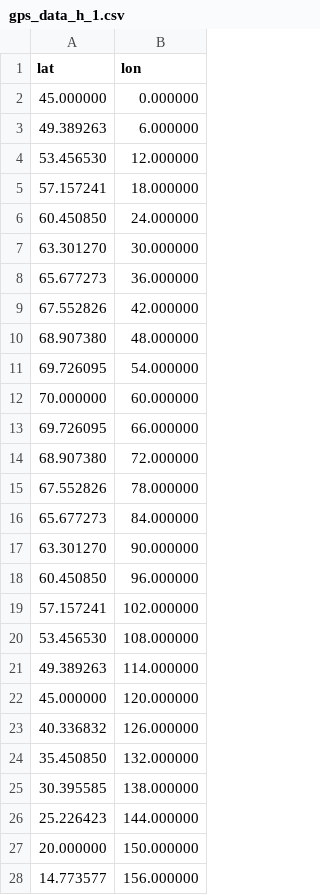
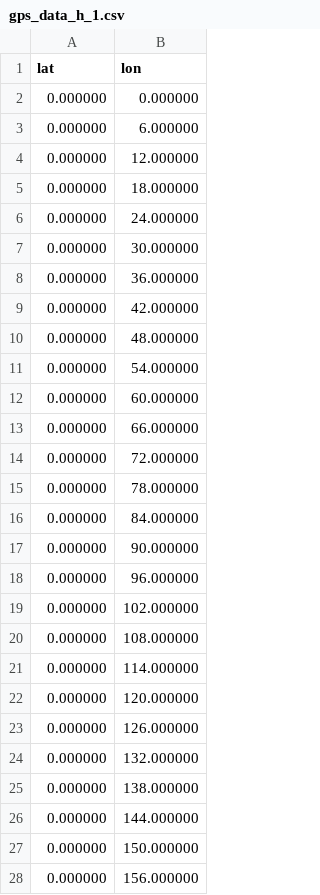
Before and after one commit to TechnionAVFormula/StateEst_DashBoard, a CSV file: data/gps_data_h_1.csv, drawn as a sheet; only a part is shown; the diff covers the shown part only.

```diff
--- a/data/gps_data_h_1.csv
+++ b/data/gps_data_h_1.csv
@@ -1,28 +1,28 @@
 lat,lon
-45.000000,0.000000
-49.389263,6.000000
-53.456530,12.000000
-57.157241,18.000000
-60.450850,24.000000
-63.301270,30.000000
-65.677273,36.000000
-67.552826,42.000000
-68.907380,48.000000
-69.726095,54.000000
-70.000000,60.000000
-69.726095,66.000000
-68.907380,72.000000
-67.552826,78.000000
-65.677273,84.000000
-63.301270,90.000000
-60.450850,96.000000
-57.157241,102.000000
-53.456530,108.000000
-49.389263,114.000000
-45.000000,120.000000
-40.336832,126.000000
-35.450850,132.000000
-30.395585,138.000000
-25.226423,144.000000
-20.000000,150.000000
-14.773577,156.000000
+0.000000,0.000000
+0.000000,6.000000
+0.000000,12.000000
+0.000000,18.000000
+0.000000,24.000000
+0.000000,30.000000
+0.000000,36.000000
+0.000000,42.000000
+0.000000,48.000000
+0.000000,54.000000
+0.000000,60.000000
+0.000000,66.000000
+0.000000,72.000000
+0.000000,78.000000
+0.000000,84.000000
+0.000000,90.000000
+0.000000,96.000000
+0.000000,102.000000
+0.000000,108.000000
+0.000000,114.000000
+0.000000,120.000000
+0.000000,126.000000
+0.000000,132.000000
+0.000000,138.000000
+0.000000,144.000000
+0.000000,150.000000
+0.000000,156.000000
```
Also changed, not shown: 33 edited cells elsewhere in this file, data/gps_data_m_1.csv, data/non_gps_data_h_0.csv, 4 other files.
